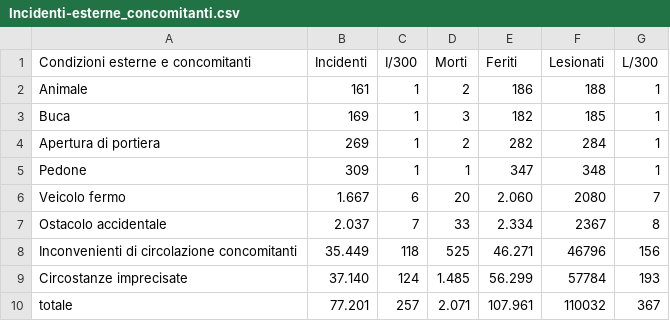
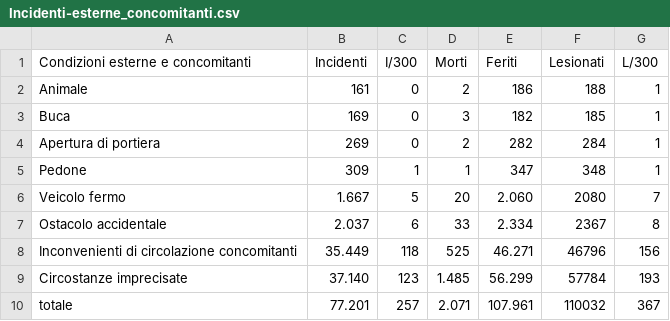
Before and after one commit to lcg-infodesign/2025-group-project-gruppo_5, a CSV file: Assets/Datasets/Incidenti-esterne_concomitanti.csv, drawn as a sheet.

```diff
--- a/Assets/Datasets/Incidenti-esterne_concomitanti.csv
+++ b/Assets/Datasets/Incidenti-esterne_concomitanti.csv
@@ -1,10 +1,10 @@
 Condizioni esterne e concomitanti,Incidenti,I/300,Morti,Feriti,Lesionati,L/300
-Animale,  161 ,1,  2 ,  186 ,188,1
-Buca,  169 ,1,  3 ,  182 ,185,1
-Apertura di portiera,  269 ,1,  2 ,  282 ,284,1
+Animale,  161 ,0,  2 ,  186 ,188,1
+Buca,  169 ,0,  3 ,  182 ,185,1
+Apertura di portiera,  269 ,0,  2 ,  282 ,284,1
 Pedone,  309 ,1,  1 ,  347 ,348,1
-Veicolo fermo,  1.667 ,6,  20 ,  2.060 ,2080,7
-Ostacolo accidentale,  2.037 ,7,  33 ,  2.334 ,2367,8
+Veicolo fermo,  1.667 ,5,  20 ,  2.060 ,2080,7
+Ostacolo accidentale,  2.037 ,6,  33 ,  2.334 ,2367,8
 Inconvenienti di circolazione concomitanti,  35.449 ,118,  525 ,  46.271 ,46796,156
-Circostanze imprecisate,37.140,124,  1.485 ,  56.299 ,57784,193
+Circostanze imprecisate,37.140,123,  1.485 ,  56.299 ,57784,193
 totale,  77.201 ,257,  2.071 ,  107.961 ,110032,367
```
Also changed, not shown: Assets/Datasets/Incidenti-conducenti.csv, Assets/Datasets/Incidenti-persone.csv, 1 other file.
